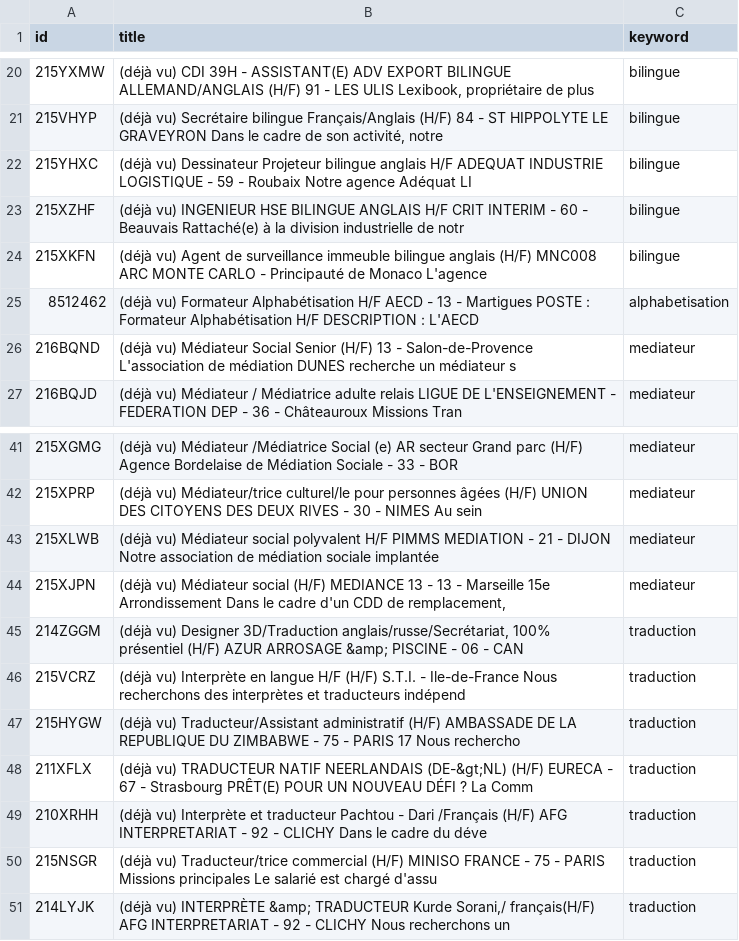
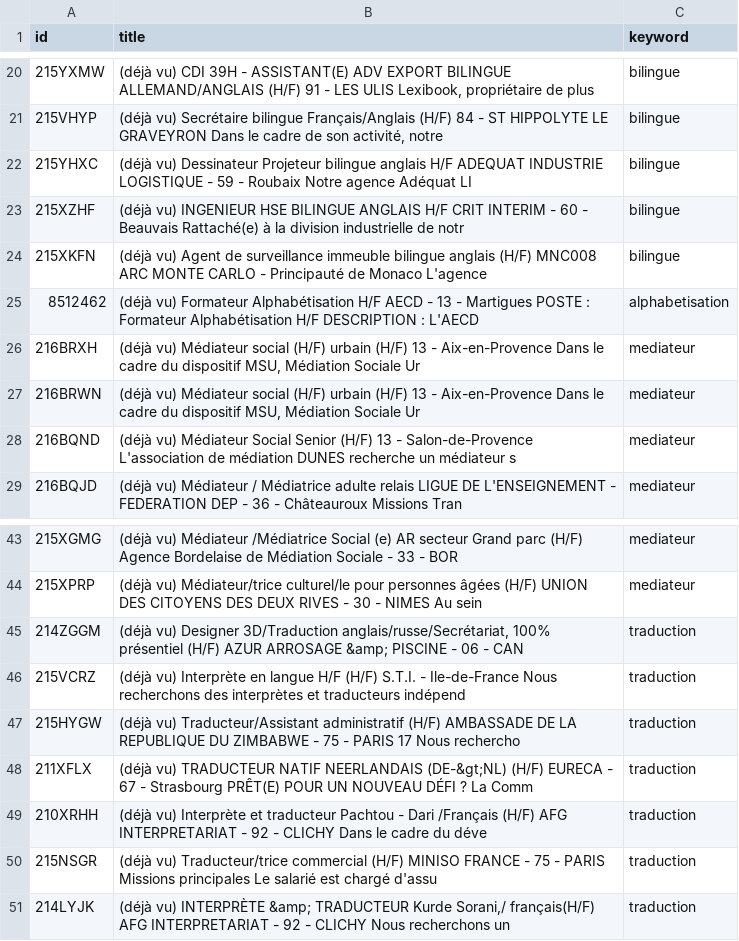
Before and after one commit to sourovdeb/my_professional_documents, a CSV file: data/fresh_offers.csv, drawn as a sheet; only a part is shown, gaps mark what is left out.

```diff
--- a/data/fresh_offers.csv
+++ b/data/fresh_offers.csv
@@ -25,2 +25,4 @@ id,title,keyword
 8512462,(déjà vu) Formateur Alphabétisation H/F AECD - 13 - Martigues POSTE : Formateur Alphabétisation H/F DESCRIPTION : L'AECD,alphabetisation
+216BRXH,"(déjà vu) Médiateur social (H/F) urbain (H/F) 13 - Aix-en-Provence Dans le cadre du dispositif MSU, Médiation Sociale Ur",mediateur
+216BRWN,"(déjà vu) Médiateur social (H/F) urbain (H/F) 13 - Aix-en-Provence Dans le cadre du dispositif MSU, Médiation Sociale Ur",mediateur
 216BQND,(déjà vu) Médiateur Social Senior (H/F) 13 - Salon-de-Provence L'association de médiation DUNES recherche un médiateur s,mediateur
@@ -42,4 +44,2 @@ id,title,keyword
 215XPRP,(déjà vu) Médiateur/trice culturel/le pour personnes âgées (H/F) UNION DES CITOYENS DES DEUX RIVES - 30 - NIMES Au sein ,mediateur
-215XLWB,(déjà vu) Médiateur social polyvalent H/F PIMMS MEDIATION - 21 - DIJON Notre association de médiation sociale implantée ,mediateur
-215XJPN,"(déjà vu) Médiateur social (H/F) MEDIANCE 13 - 13 - Marseille 15e Arrondissement Dans le cadre d'un CDD de remplacement,",mediateur
 214ZGGM,"(déjà vu) Designer 3D/Traduction anglais/russe/Secrétariat, 100% présentiel (H/F) AZUR ARROSAGE &amp; PISCINE - 06 - CAN",traduction
```
Also changed, not shown: 2 other files.
